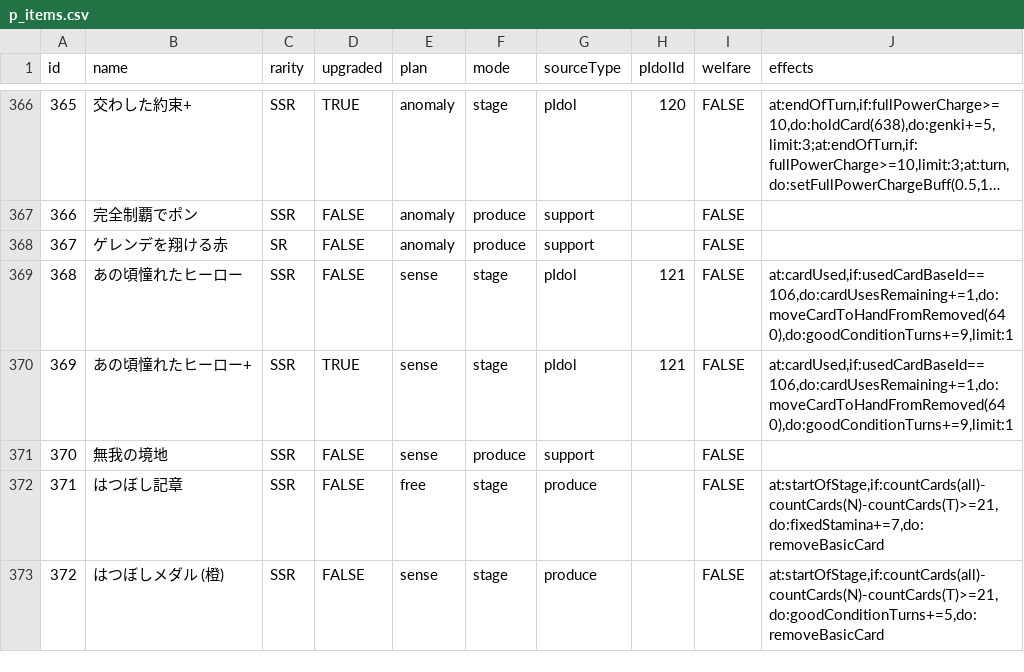
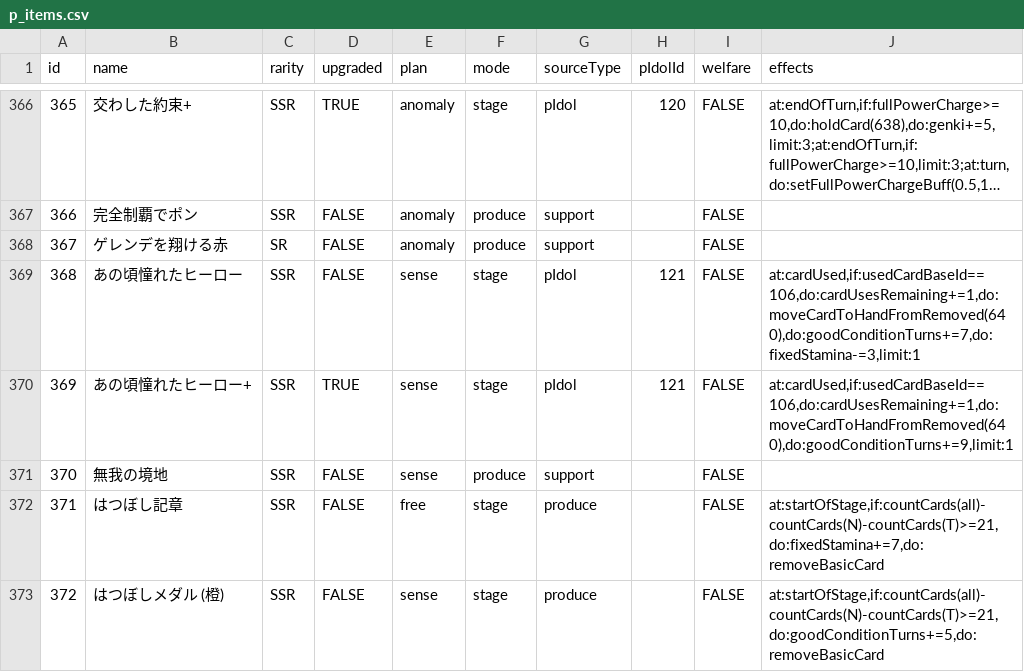
Before and after one commit to surisuririsu/gakumas-tools, a CSV file: packages/gakumas-data/csv/p_items.csv, drawn as a sheet; only a part is shown, gaps mark what is left out; long unchanged cells end in ….

Commit message:
Fix cm tsubame p-item

```diff
--- a/packages/gakumas-data/csv/p_items.csv
+++ b/packages/gakumas-data/csv/p_items.csv
@@ -368,3 +368,3 @@ id,name,rarity,upgraded,plan,mode,sourceType,pIdolId,welfare,effects
 367,ゲレンデを翔ける赤,SR,FALSE,anomaly,produce,support,,FALSE,
-368,あの頃憧れたヒーロー,SSR,FALSE,sense,stage,pIdol,121,FALSE,"at:cardUsed,if:usedCardBaseId==106,do:cardUsesRemaining+=1,do:moveCardToHandFromRemoved(640),do:goodConditionTurns+=9,limit:1"
+368,あの頃憧れたヒーロー,SSR,FALSE,sense,stage,pIdol,121,FALSE,"at:cardUsed,if:usedCardBaseId==106,do:cardUsesRemaining+=1,do:moveCardToHandFromRemoved(640),do:goodConditionTurns+=7,do:fixedStamina-=3,limit:1"
 369,あの頃憧れたヒーロー+,SSR,TRUE,sense,stage,pIdol,121,FALSE,"at:cardUsed,if:usedCardBaseId==106,do:cardUsesRemaining+=1,do:moveCardToHandFromRemoved(640),do:goodConditionTurns+=9,limit:1"
```
Also changed, not shown: 2 other files.
